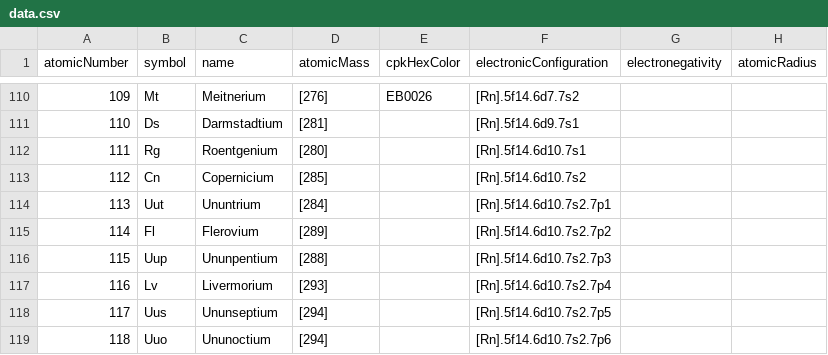
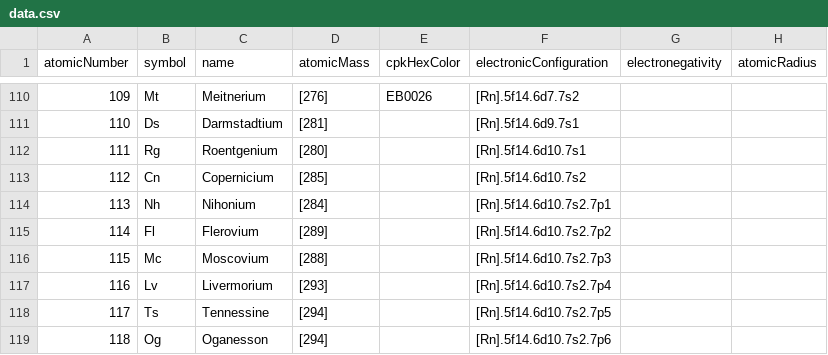
Before and after one commit to andrejewski/periodic-table, a CSV file: data.csv, drawn as a sheet; only a part is shown, gaps mark what is left out; the diff names each change by its address in the sheet, - before the commit and + after, or states it on an @@ line.

Commit message:
Update data.csv
Add the new names of the heavy elements adopted by the IUPAC (https://iupac.org/iupac-announces-the-names-of-the-elements-113-115-117-and-118/)

```diff
--- a/data.csv
+++ b/data.csv
-B114 (symbol): Uut
+B114 (symbol): Nh
-C114 (name): Ununtrium
+C114 (name): Nihonium
-B116 (symbol): Uup
+B116 (symbol): Mc
-C116 (name): Ununpentium
+C116 (name): Moscovium
-B118 (symbol): Uus
+B118 (symbol): Ts
-C118 (name): Ununseptium
+C118 (name): Tennessine
-B119 (symbol): Uuo
+B119 (symbol): Og
-C119 (name): Ununoctium
+C119 (name): Oganesson
```
